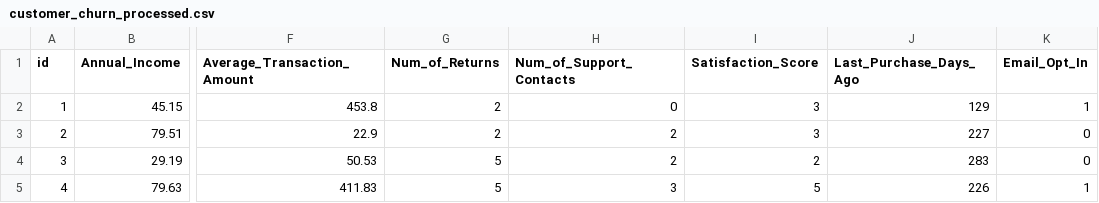
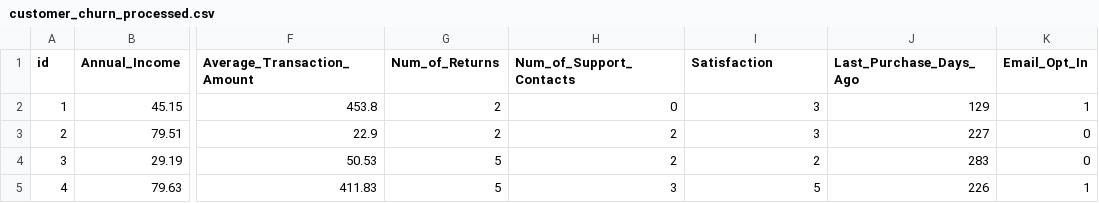
Before and after one commit to KristianKrattiger/PriceRiot, a CSV file: src/python/data/processed/customer_churn_processed.csv, drawn as a sheet; only a part is shown, gaps mark what is left out; the diff names each change by its address in the sheet, - before the commit and + after, or states it on an @@ line.

```diff
--- a/src/python/data/processed/customer_churn_processed.csv
+++ b/src/python/data/processed/customer_churn_processed.csv
-I1: Satisfaction_Score
+I1: Satisfaction
```
Also changed, not shown: src/python/data/processed/customer_stats.csv, src/python/data/processed/merged_sales.csv, 3 other files.
